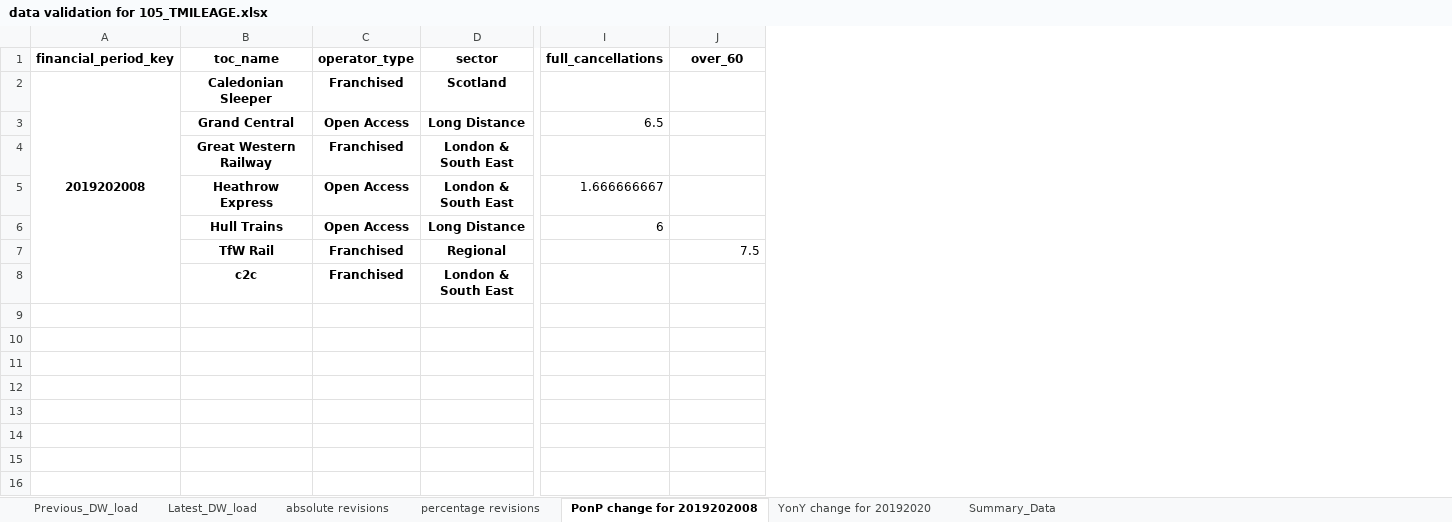
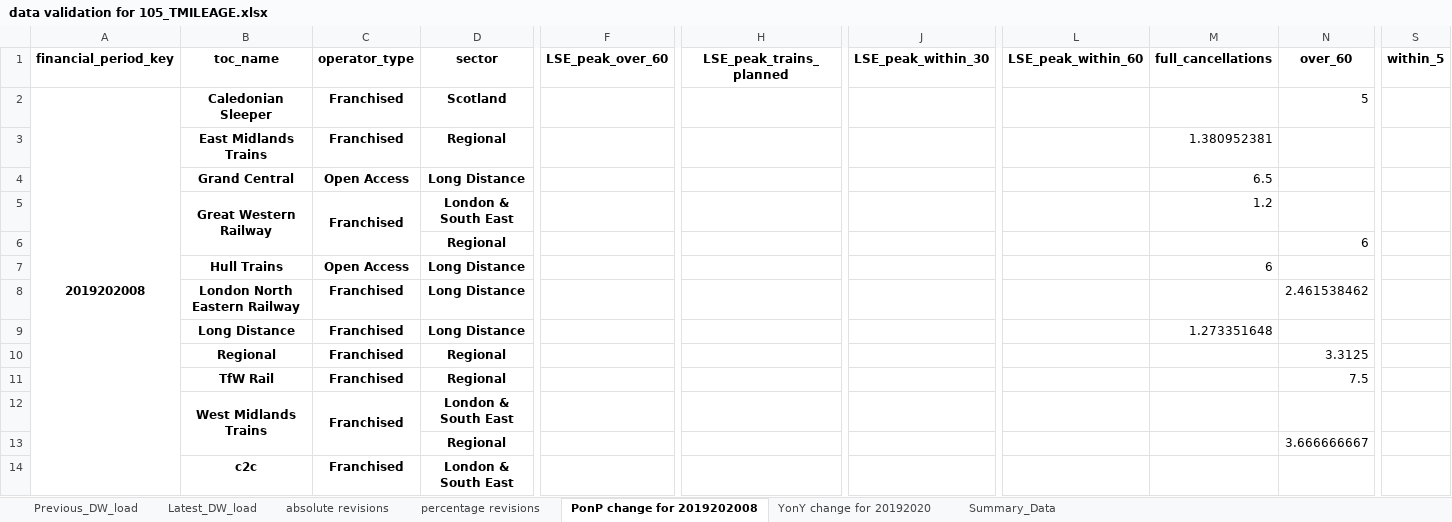
Before and after one commit to greggwilliams58/QA_of_loaded_dw_data, an Excel workbook: DataValidation/data validation for 105_TMILEAGE.xlsx, sheet PonP change for 2019202008, drawn as a sheet; only a part is shown, gaps mark what is left out; values as stored, in another font and other column widths than the file's, no borders; removed rows and columns are numbered as before the commit, all else as after; rows hold the shown columns only; the diff names each change by its address in the sheet, - before the commit and + after, or states it on an @@ line.

```diff
--- a/DataValidation/data validation for 105_TMILEAGE.xlsx (sheet PonP change for 2019202008)
+++ b/DataValidation/data validation for 105_TMILEAGE.xlsx (sheet PonP change for 2019202008)
+column F (LSE_peak_over_60), empty
+column H (LSE_peak_trains_planned), empty
+column J (LSE_peak_within_30), empty
+column L (LSE_peak_within_60), empty
+column S (within_5), empty
-N2 (over_60): (empty)
+N2 (over_60): 5
+row 3:  | East Midlands Trains | Franchised | Regional |  |  |  |  | 1.380952381
+B5:B6 merged
+C5:C6 merged
-M5 (full_cancellations): (empty)
+M5 (full_cancellations): 1.2
-row 5:  | Heathrow Express | Open Access | London & South East | 1.666666667
+row 6:  |  |  | Regional |  |  |  |  |  | 6
+row 8:  | London North Eastern Railway | Franchised | Long Distance |  |  |  |  |  | 2.461538462
+row 9:  | Long Distance | Franchised | Long Distance |  |  |  |  | 1.273351648
+row 10:  | Regional | Franchised | Regional |  |  |  |  |  | 3.3125
+row 12:  | West Midlands Trains | Franchised | London & South East
+row 13:  |  |  | Regional |  |  |  |  |  | 3.666666667
```
Also changed, not shown: sheet Previous_DW_load, sheet Latest_DW_load, sheet Summary_Data, sheet YonY change for 20192020, 3 other files.
